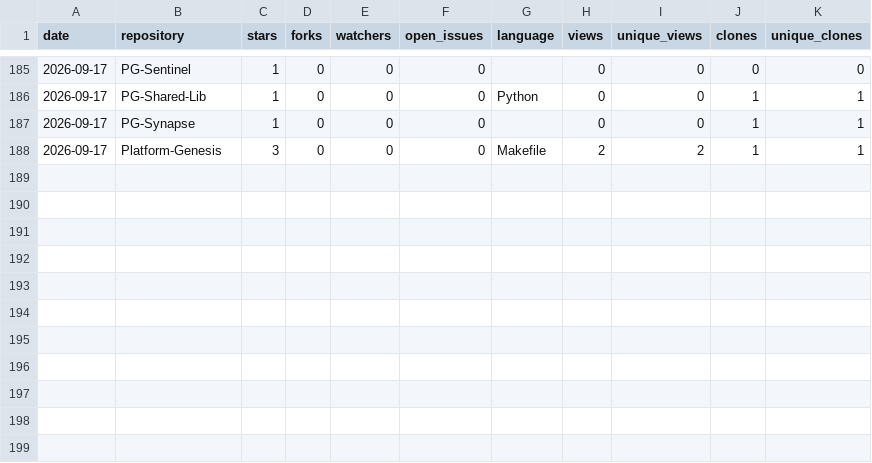
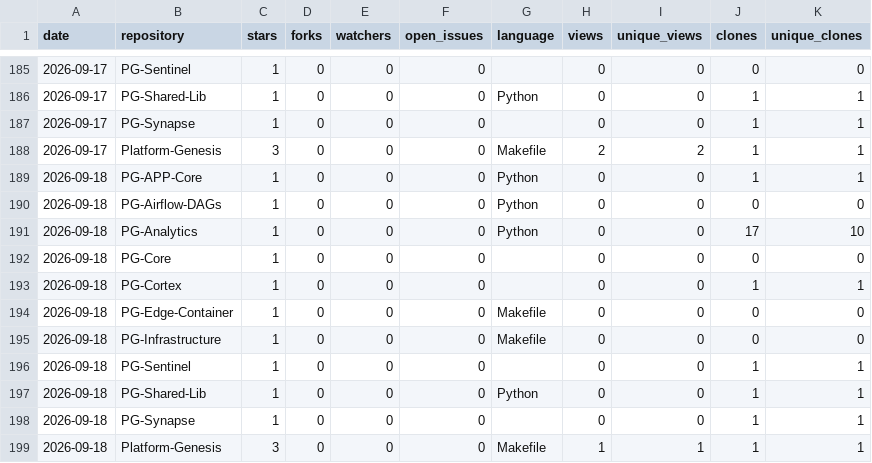
Before and after one commit to Junwu0615/PG-Analytics, a CSV file: history/2026-09-history.csv, drawn as a sheet; only a part is shown, gaps mark what is left out; the diff names each change by its address in the sheet, - before the commit and + after, or states it on an @@ line.

```diff
--- a/history/2026-09-history.csv
+++ b/history/2026-09-history.csv
+row 189: 2026-09-18 | PG-APP-Core | 1 | 0 | 0 | 0 | Python | 0 | 0 | 1 | 1
+row 190: 2026-09-18 | PG-Airflow-DAGs | 1 | 0 | 0 | 0 | Python | 0 | 0 | 0 | 0
+row 191: 2026-09-18 | PG-Analytics | 1 | 0 | 0 | 0 | Python | 0 | 0 | 17 | 10
+row 192: 2026-09-18 | PG-Core | 1 | 0 | 0 | 0 |  | 0 | 0 | 0 | 0
+row 193: 2026-09-18 | PG-Cortex | 1 | 0 | 0 | 0 |  | 0 | 0 | 1 | 1
+row 194: 2026-09-18 | PG-Edge-Container | 1 | 0 | 0 | 0 | Makefile | 0 | 0 | 0 | 0
+row 195: 2026-09-18 | PG-Infrastructure | 1 | 0 | 0 | 0 | Makefile | 0 | 0 | 0 | 0
+row 196: 2026-09-18 | PG-Sentinel | 1 | 0 | 0 | 0 |  | 0 | 0 | 1 | 1
+row 197: 2026-09-18 | PG-Shared-Lib | 1 | 0 | 0 | 0 | Python | 0 | 0 | 1 | 1
+row 198: 2026-09-18 | PG-Synapse | 1 | 0 | 0 | 0 |  | 0 | 0 | 1 | 1
+row 199: 2026-09-18 | Platform-Genesis | 3 | 0 | 0 | 0 | Makefile | 1 | 1 | 1 | 1
```
Also changed, not shown: 18 other files.
